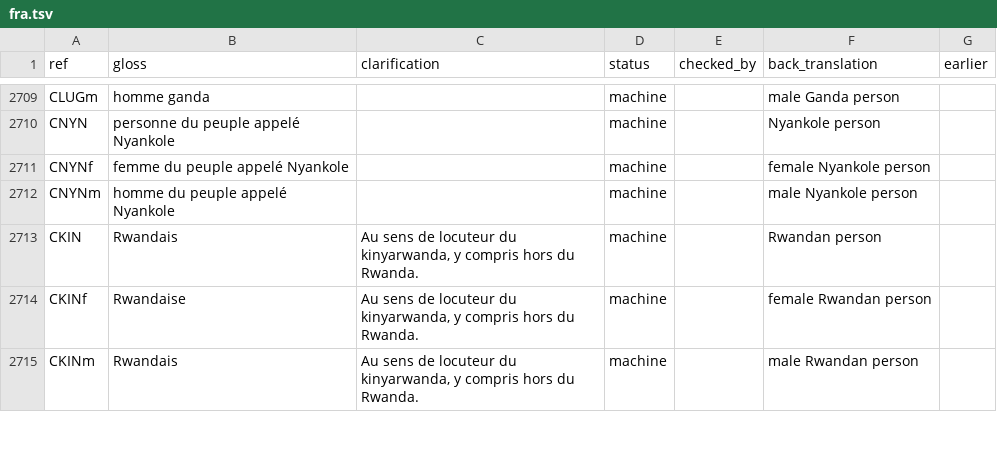
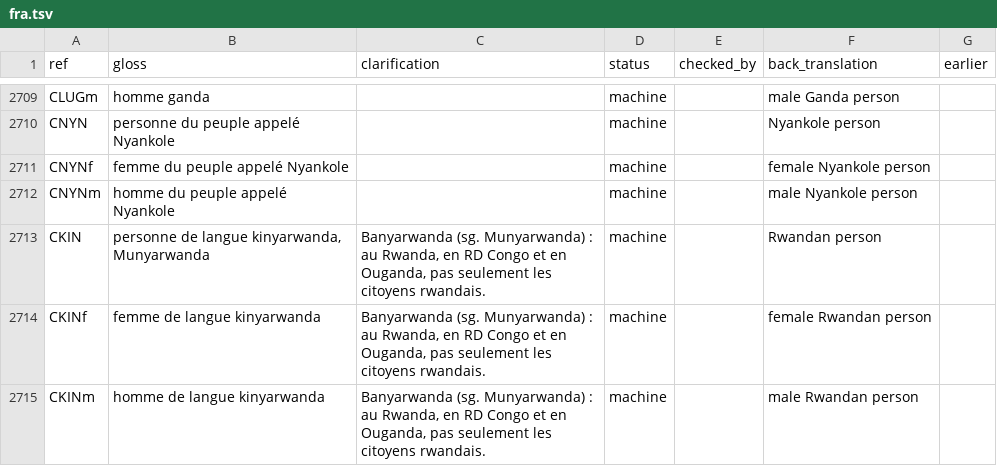
Before and after one commit to smojos/EACW, a TSV file: glosses/fra.tsv, drawn as a sheet; only a part is shown, gaps mark what is left out; the diff covers the shown part only.

```diff
--- a/glosses/fra.tsv
+++ b/glosses/fra.tsv
@@ -2712,4 +2712,4 @@ CNYNf	femme du peuple appelé Nyankole		machine		female Nyankole person
 CNYNm	homme du peuple appelé Nyankole		machine		male Nyankole person	
-CKIN	Rwandais	Au sens de locuteur du kinyarwanda, y compris hors du Rwanda.	machine		Rwandan person	
-CKINf	Rwandaise	Au sens de locuteur du kinyarwanda, y compris hors du Rwanda.	machine		female Rwandan person	
-CKINm	Rwandais	Au sens de locuteur du kinyarwanda, y compris hors du Rwanda.	machine		male Rwandan person	
+CKIN	personne de langue kinyarwanda, Munyarwanda	Banyarwanda (sg. Munyarwanda) : au Rwanda, en RD Congo et en Ouganda, pas seulement les citoyens rwandais.	machine		Rwandan person	
+CKINf	femme de langue kinyarwanda	Banyarwanda (sg. Munyarwanda) : au Rwanda, en RD Congo et en Ouganda, pas seulement les citoyens rwandais.	machine		female Rwandan person	
+CKINm	homme de langue kinyarwanda	Banyarwanda (sg. Munyarwanda) : au Rwanda, en RD Congo et en Ouganda, pas seulement les citoyens rwandais.	machine		male Rwandan person	
```
Also changed, not shown: 26 edited cells elsewhere in this file, glosses/amh.tsv, glosses/arb.tsv.
